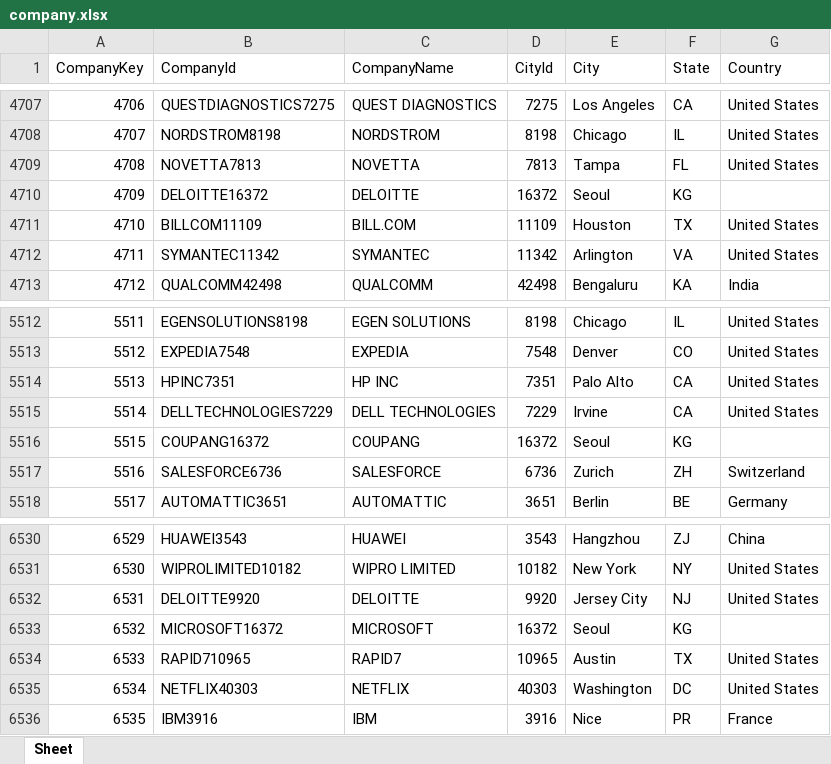
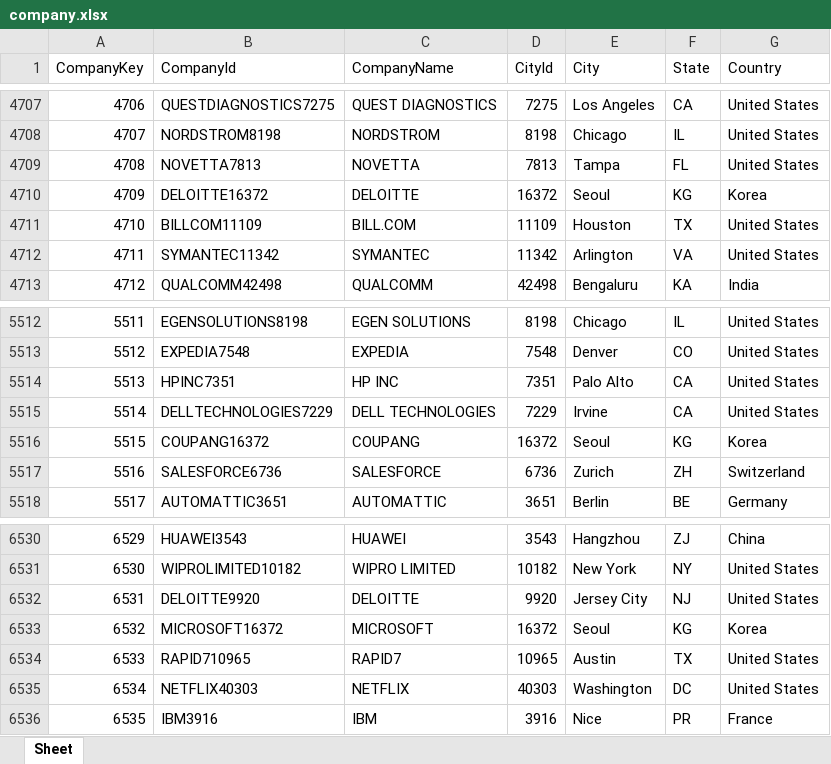
Before and after one commit to vn-aj-vngrd/stem-salaries, an Excel workbook: data/company.xlsx, sheet Sheet, drawn as a sheet; only a part is shown, gaps mark what is left out; values as stored, in another font and other column widths than the file's, no borders; the diff covers the shown part only; the diff names each change by its address in the sheet, - before the commit and + after, or states it on an @@ line.

```diff
--- a/data/company.xlsx (sheet Sheet)
+++ b/data/company.xlsx (sheet Sheet)
-G4710 (Country): (empty)
+G4710 (Country): Korea
-G5516 (Country): (empty)
+G5516 (Country): Korea
-G6533 (Country): (empty)
+G6533 (Country): Korea
```
Also changed, not shown: 10 edited cells elsewhere in this sheet, 2 other files.
